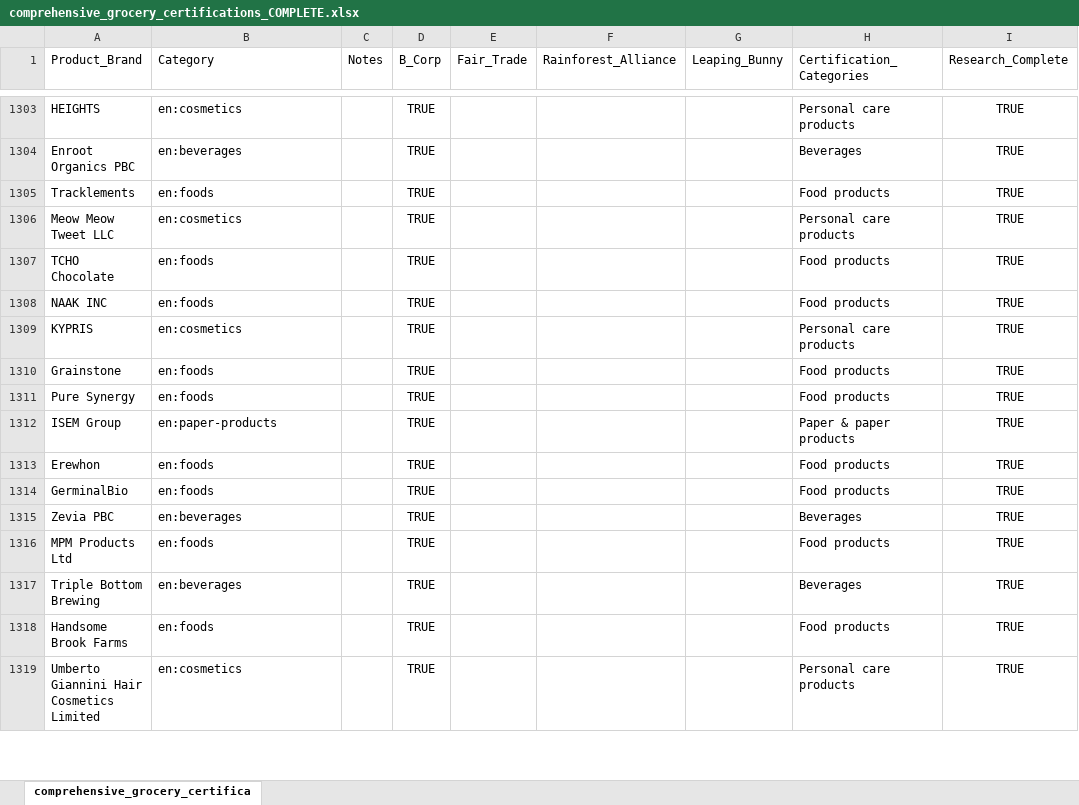
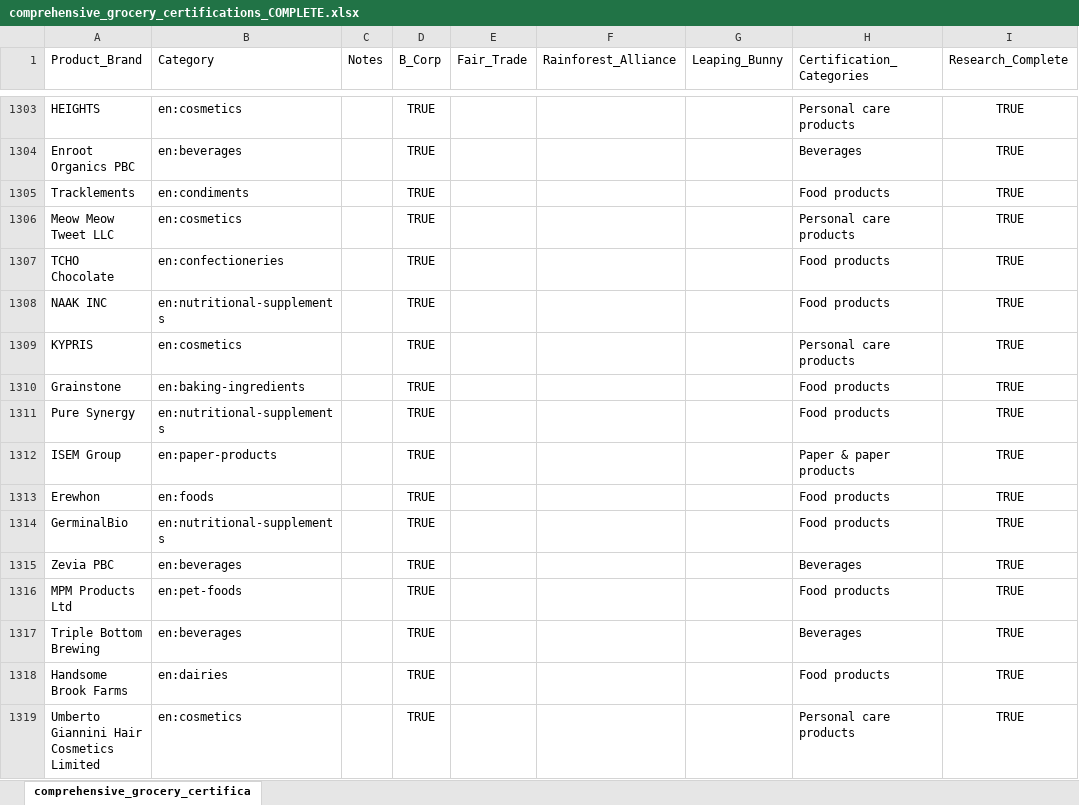
Before and after one commit to TheGreenOne151/TBL-Grocery-Scanner---DEVELOPMENT-VERSION-Active-development-, an Excel workbook: comprehensive_grocery_certifications_COMPLETE.xlsx, sheet comprehensive_grocery_certifica, drawn as a sheet; only a part is shown, gaps mark what is left out; values as stored, in another font and other column widths than the file's, no borders; the diff covers the shown part only; the diff names each change by its address in the sheet, - before the commit and + after, or states it on an @@ line.

Commit message:
Update grocery certifications - all categories refined and 629 B Corp brands identified

```diff
--- a/comprehensive_grocery_certifications_COMPLETE.xlsx (sheet comprehensive_grocery_certifica)
+++ b/comprehensive_grocery_certifications_COMPLETE.xlsx (sheet comprehensive_grocery_certifica)
-B1305 (Category): en:foods
+B1305 (Category): en:condiments
-B1307 (Category): en:foods
+B1307 (Category): en:confectioneries
-B1308 (Category): en:foods
+B1308 (Category): en:nutritional-supplements
-B1310 (Category): en:foods
+B1310 (Category): en:baking-ingredients
-B1311 (Category): en:foods
+B1311 (Category): en:nutritional-supplements
-B1314 (Category): en:foods
+B1314 (Category): en:nutritional-supplements
-B1316 (Category): en:foods
+B1316 (Category): en:pet-foods
-B1318 (Category): en:foods
+B1318 (Category): en:dairies
```
Also changed, not shown: 237 edited cells elsewhere in this sheet.
